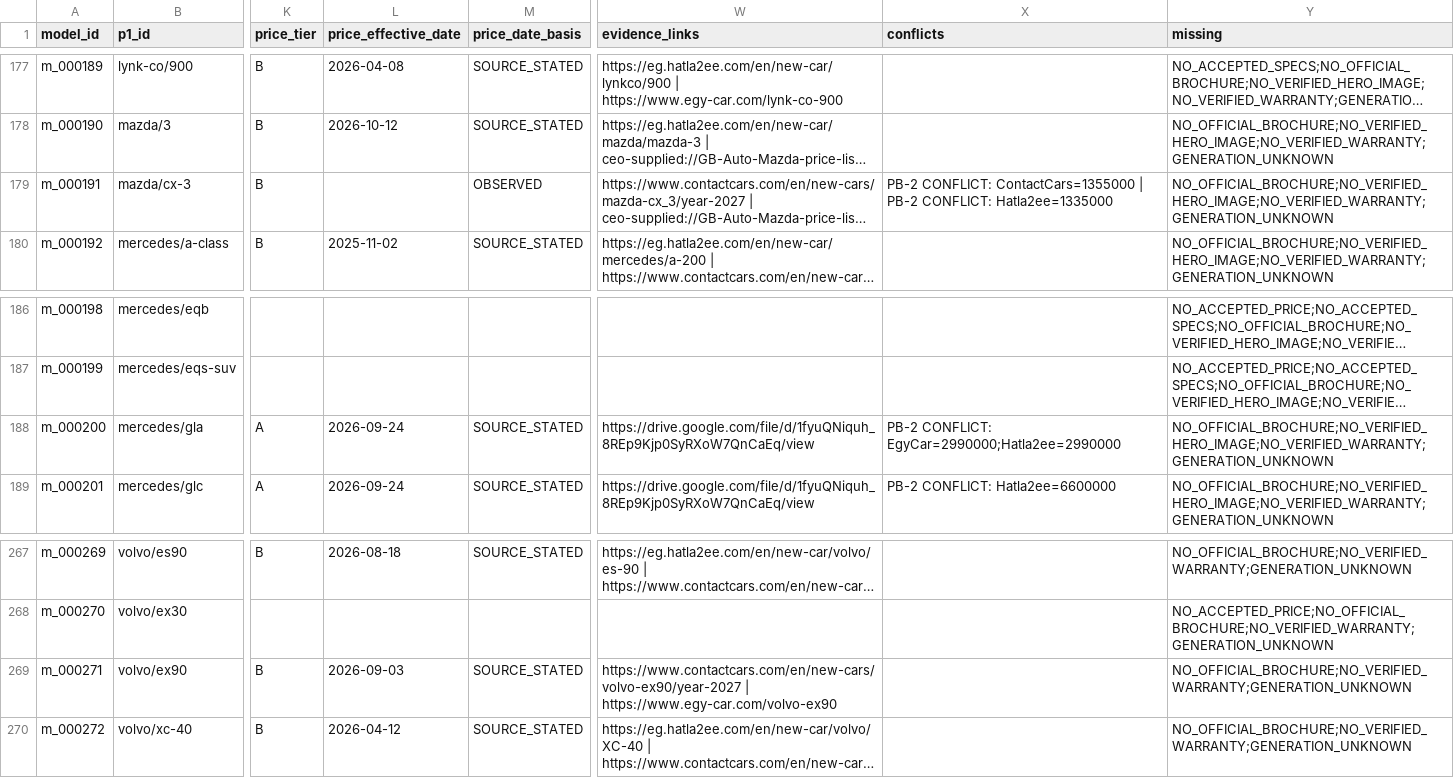
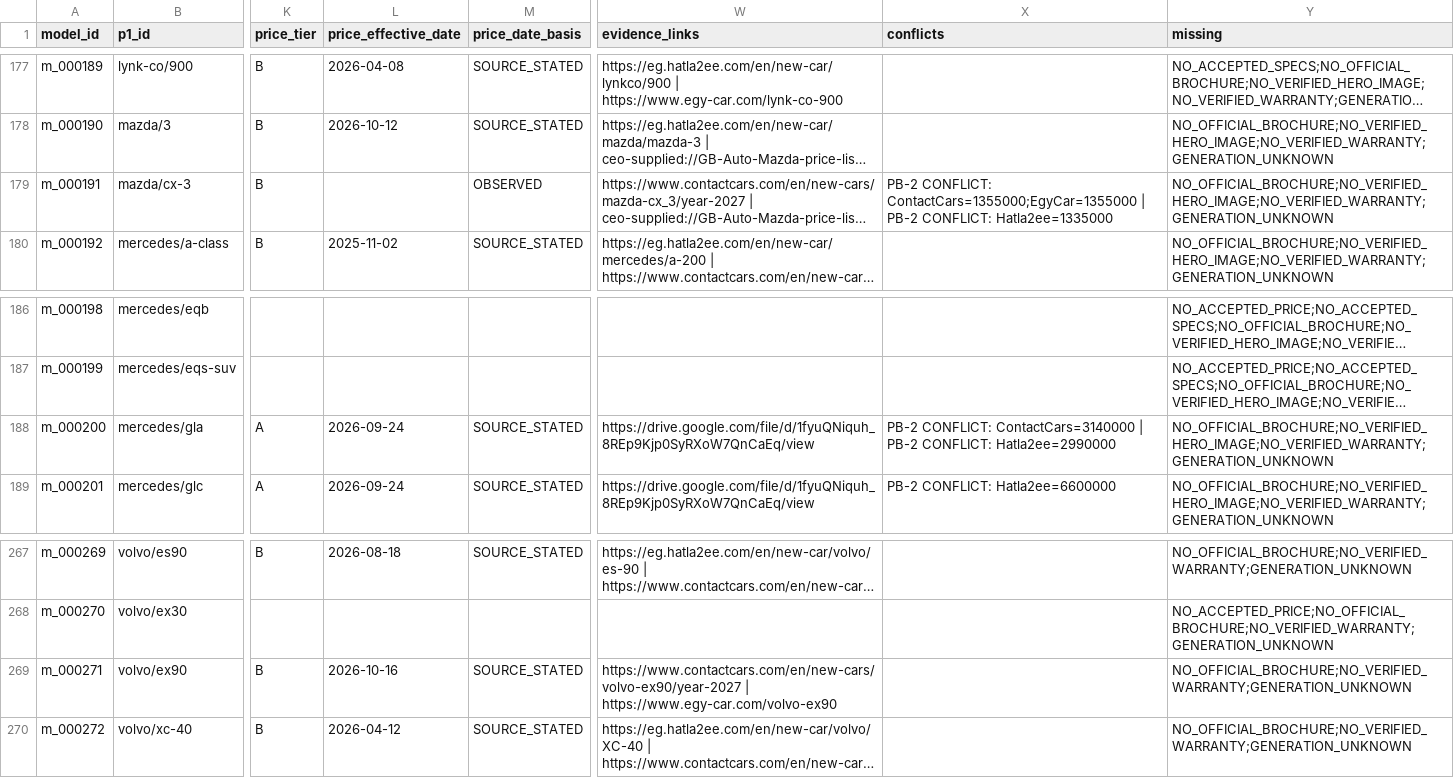
Before and after one commit to KingMega1/scratch, a CSV file: vehicle-data/review/u11_coverage.csv, drawn as a sheet; only a part is shown, gaps mark what is left out; long unchanged cells end in …; the diff covers the shown part only; the diff names each change by its address in the sheet, - before the commit and + after, or states it on an @@ line.

```diff
--- a/vehicle-data/review/u11_coverage.csv
+++ b/vehicle-data/review/u11_coverage.csv
-X179 (conflicts): PB-2 CONFLICT: ContactCars=1355000 | PB-2…
+X179 (conflicts): PB-2 CONFLICT: ContactCars=1355000;EgyCar=1355000 | PB-2…
-X188 (conflicts): PB-2 CONFLICT: EgyCar=2990000;Hatla2ee=2990000
+X188 (conflicts): PB-2 CONFLICT: ContactCars=3140000 | PB-2 CONFLICT: Hatla2ee=2990000
-L269 (price_effective_date): 2026-09-03
+L269 (price_effective_date): 2026-10-16
```
Also changed, not shown: 9 edited cells elsewhere in this file, vehicle-data/registry/u11_prices.csv, vehicle-data/registry/u11_spec_facts.csv, 53 other files.
